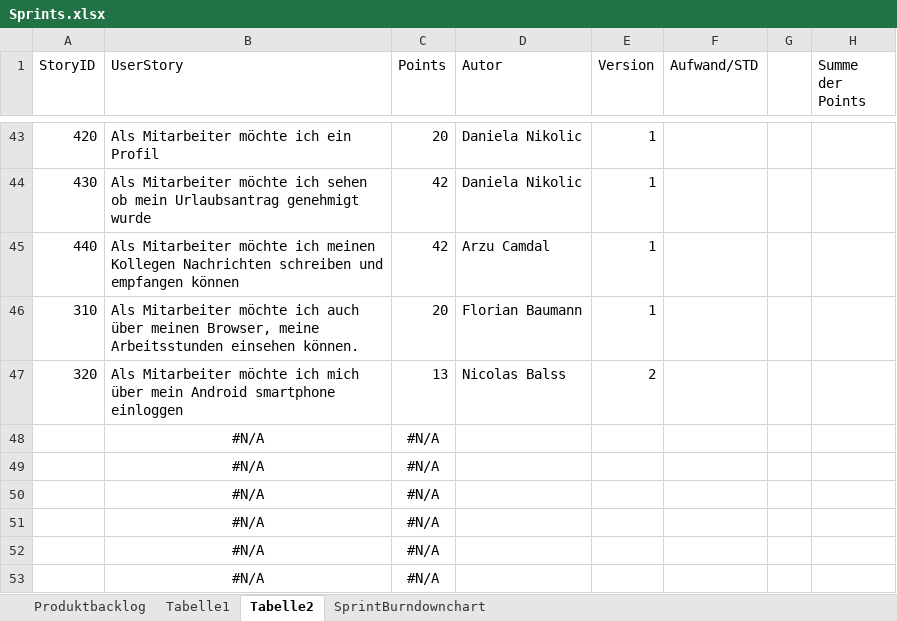
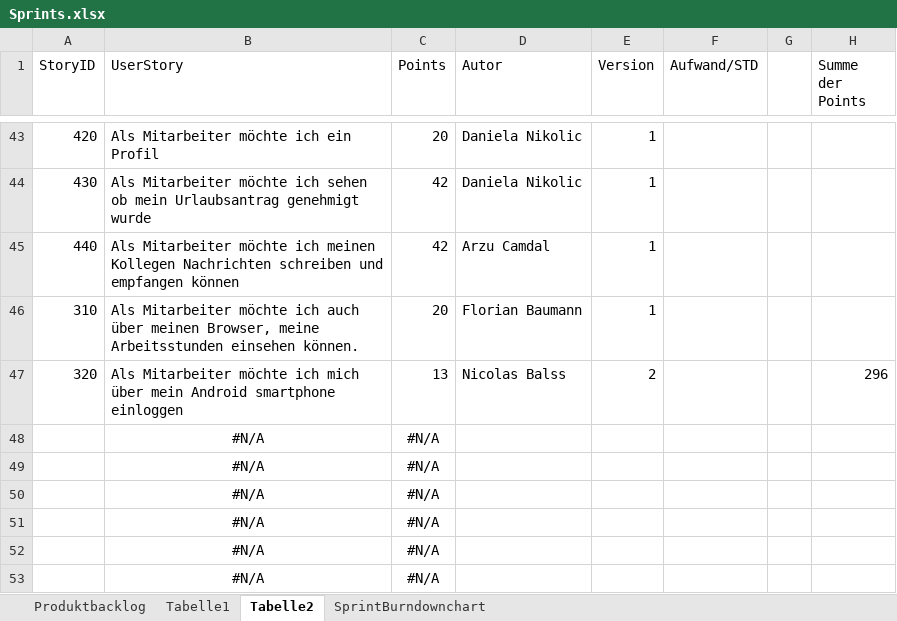
Before and after one commit to nicooler/WorkspaceDienstplan, an Excel workbook: Sprints.xlsx, sheet Tabelle2, drawn as a sheet; only a part is shown, gaps mark what is left out; values as stored, in another font and other column widths than the file's, no borders; conditional formats not drawn; the diff names each change by its address in the sheet, - before the commit and + after, or states it on an @@ line.

Commit message:
sprint3

```diff
--- a/Sprints.xlsx (sheet Tabelle2)
+++ b/Sprints.xlsx (sheet Tabelle2)
-H47 (Summe der Points): (empty)
+H47 (Summe der Points): 296
```
Also changed, not shown: charts or pictures.
